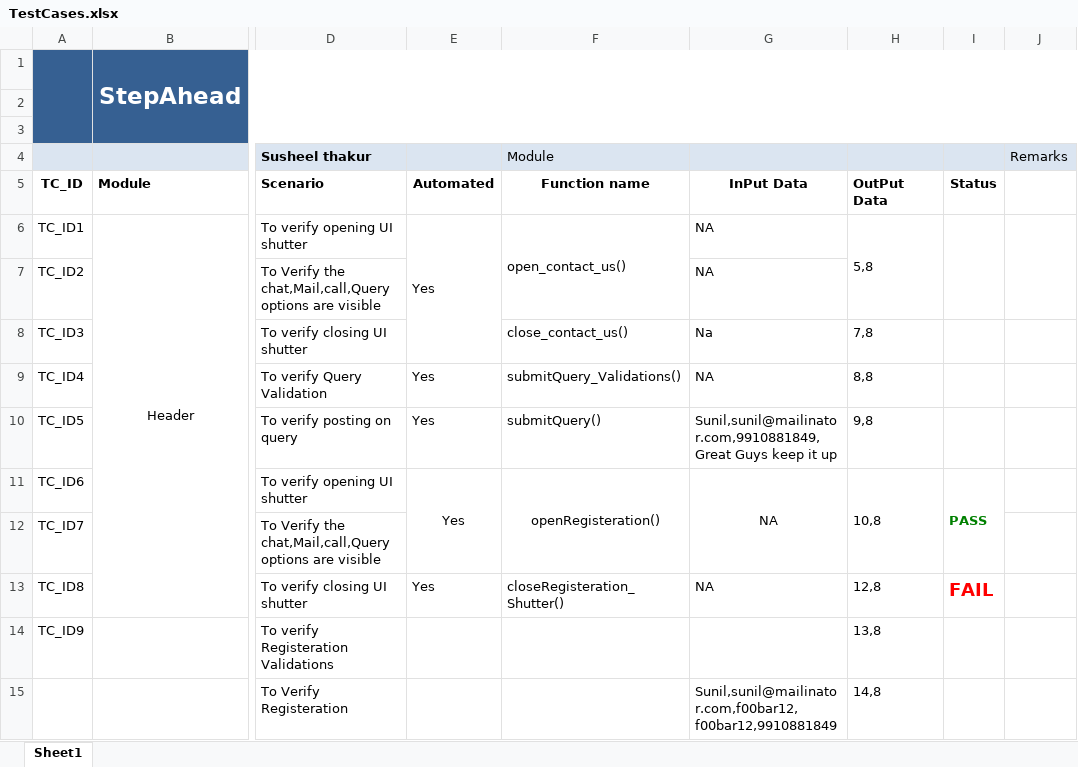
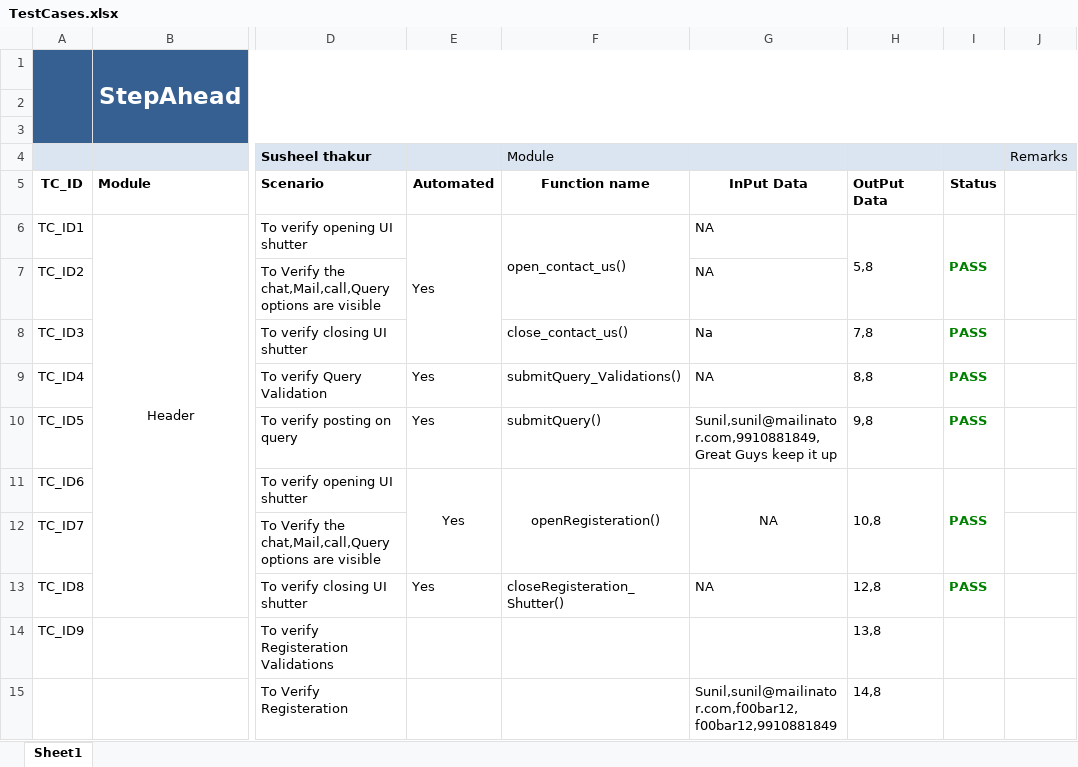
Before and after one commit to tbsl/StepAhead, an Excel workbook: Extra/TestCases.xlsx, sheet Sheet1, drawn as a sheet; only a part is shown, gaps mark what is left out; values as stored, in another font and other column widths than the file's, no borders; the diff names each change by its address in the sheet, - before the commit and + after, or states it on an @@ line.

```diff
--- a/Extra/TestCases.xlsx (sheet Sheet1)
+++ b/Extra/TestCases.xlsx (sheet Sheet1)
-I6 (Status): (empty)
+I6 (Status): PASS
-I8:I10 (Status): (empty)
+I8:I10 (Status): PASS
-I13 (Status): FAIL
+I13 (Status): PASS
-I13 text colour: #FF0000
+I13 text colour: #008000, text size: smaller
```
Also changed, not shown: 37 other files.
